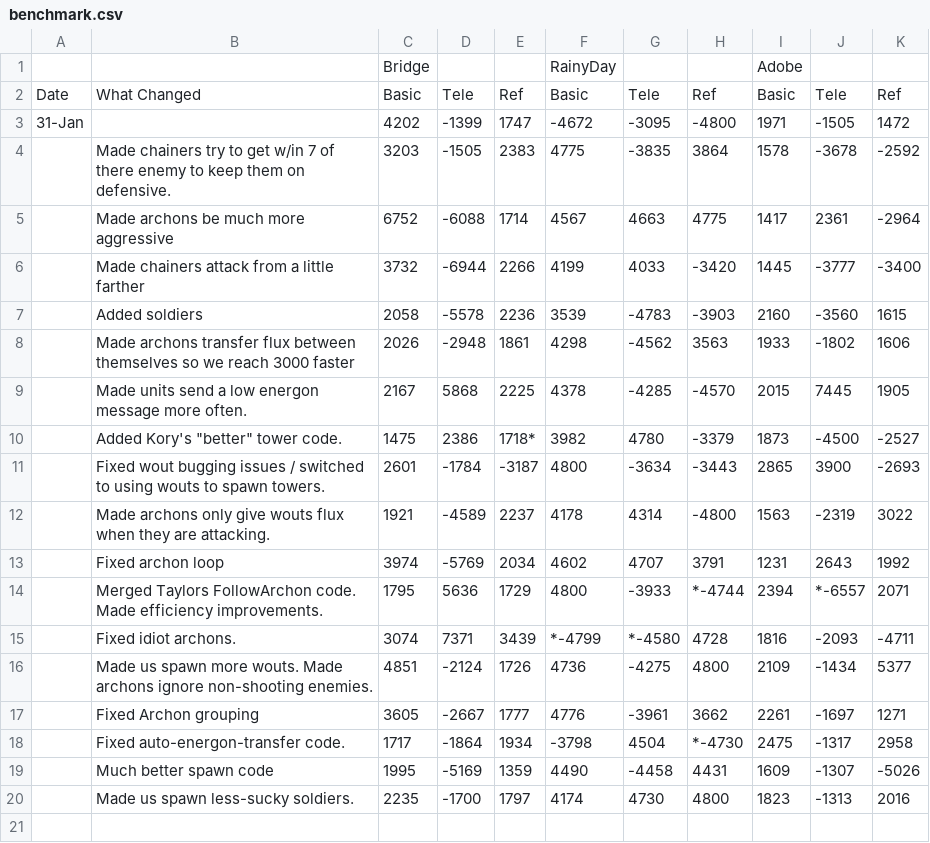
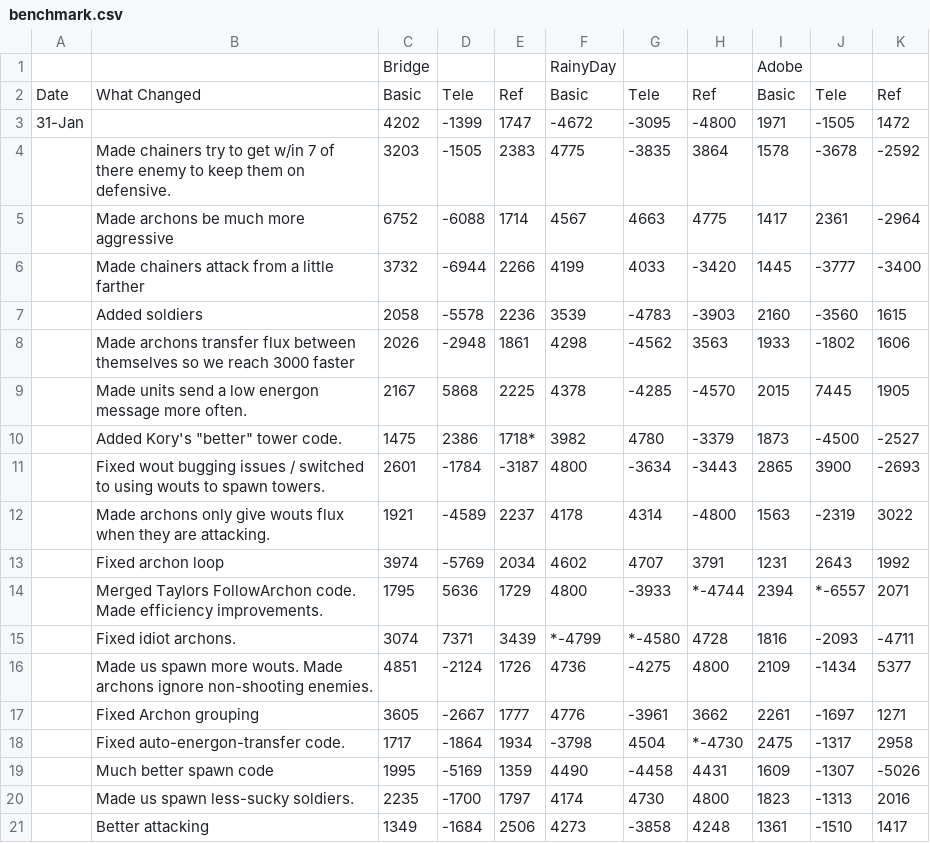
Before and after one commit to ajpalkovic/b2010, a CSV file: benchmark.csv, drawn as a sheet; the diff names each change by its address in the sheet, - before the commit and + after, or states it on an @@ line.

Commit message:
Better attacking/spawning.

```diff
--- a/benchmark.csv
+++ b/benchmark.csv
+row 21:  | Better attacking | 1349 | -1684 | 2506 | 4273 | -3858 | 4248 | 1361 | -1510 | 1417
```
Also changed, not shown: 4 other files.
